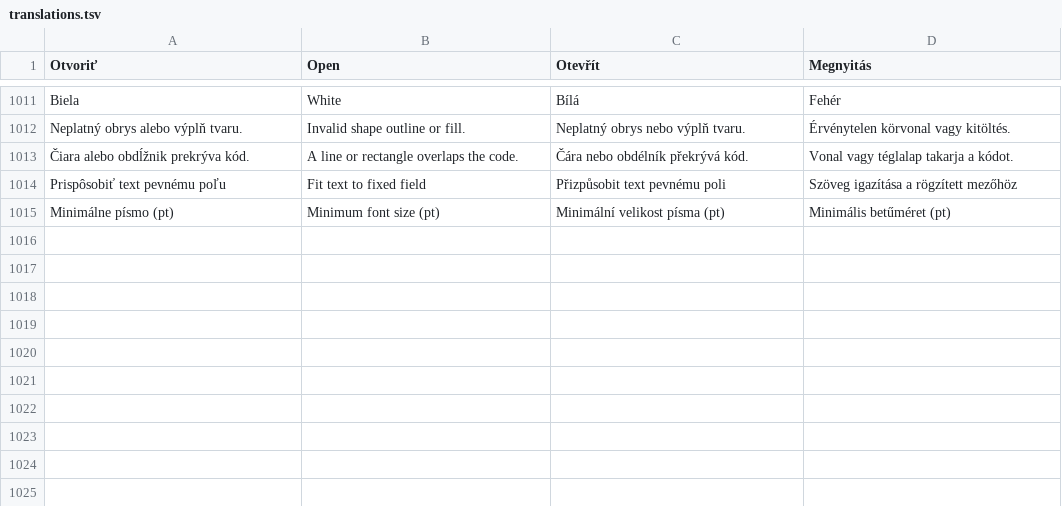
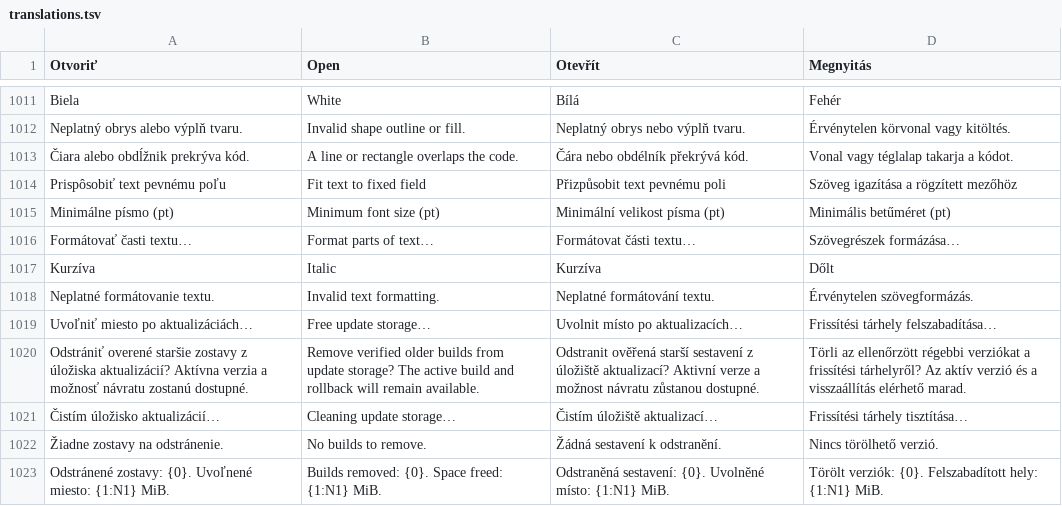
Before and after one commit to ndxnraw/labeldesigner, a TSV file: src/LabelDesigner/translations.tsv, drawn as a sheet; only a part is shown, gaps mark what is left out.

Commit message:
Format parts of text fields and reclaim update storage

```diff
--- a/src/LabelDesigner/translations.tsv
+++ b/src/LabelDesigner/translations.tsv
@@ -1015 +1015,9 @@ Prispôsobiť text pevnému poľu	Fit text to fixed field	Přizpůsobit text pev
 Minimálne písmo (pt)	Minimum font size (pt)	Minimální velikost písma (pt)	Minimális betűméret (pt)
+Formátovať časti textu…	Format parts of text…	Formátovat části textu…	Szövegrészek formázása…
+Kurzíva	Italic	Kurzíva	Dőlt
+Neplatné formátovanie textu.	Invalid text formatting.	Neplatné formátování textu.	Érvénytelen szövegformázás.
+Uvoľniť miesto po aktualizáciách…	Free update storage…	Uvolnit místo po aktualizacích…	Frissítési tárhely felszabadítása…
+Odstrániť overené staršie zostavy z úložiska aktualizácií? Aktívna verzia a možnosť návratu zostanú dostupné.	Remove verified older builds from update storage? The active build and rollback will remain available.	Odstranit ověřená starší sestavení z úložiště aktualizací? Aktivní verze a možnost návratu zůstanou dostupné.	Törli az ellenőrzött régebbi verziókat a frissítési tárhelyről? Az aktív verzió és a visszaállítás elérhető marad.
+Čistím úložisko aktualizácií…	Cleaning update storage…	Čistím úložiště aktualizací…	Frissítési tárhely tisztítása…
+Žiadne zostavy na odstránenie.	No builds to remove.	Žádná sestavení k odstranění.	Nincs törölhető verzió.
+Odstránené zostavy: {0}. Uvoľnené miesto: {1:N1} MiB.	Builds removed: {0}. Space freed: {1:N1} MiB.	Odstraněná sestavení: {0}. Uvolněné místo: {1:N1} MiB.	Törölt verziók: {0}. Felszabadított hely: {1:N1} MiB.
```
Also changed, not shown: 25 other files.
